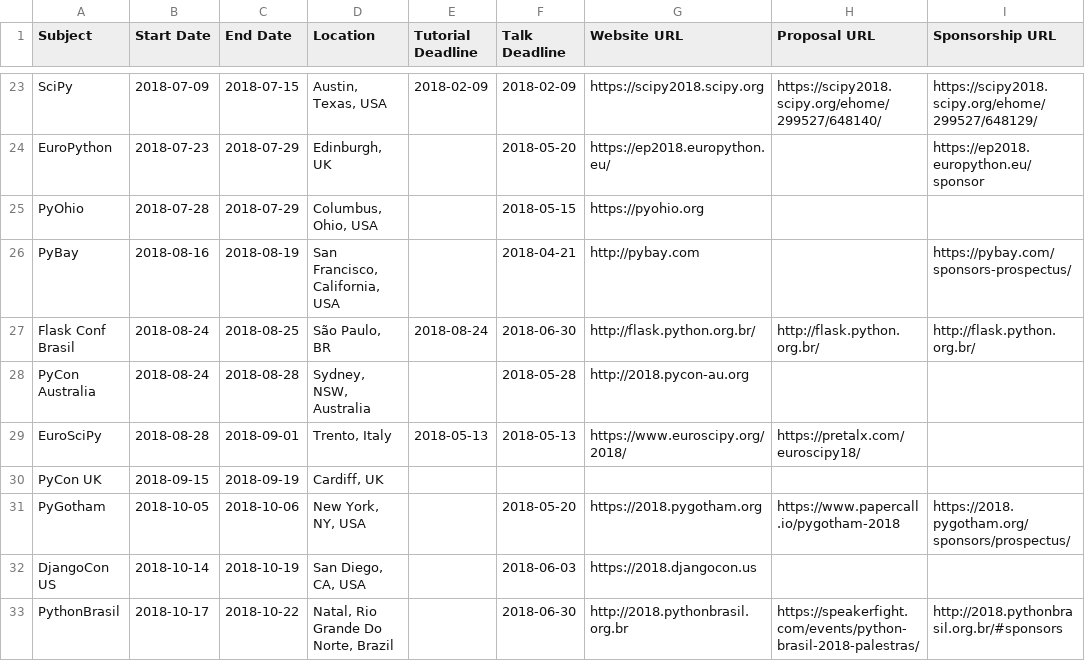
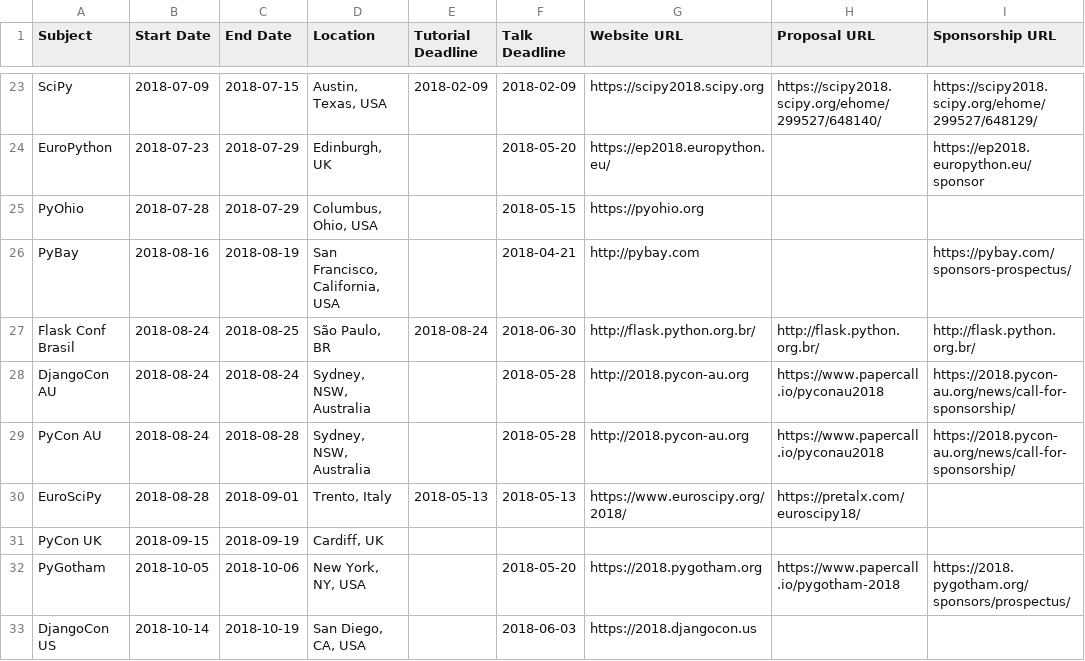
Before and after one commit to python-organizers/conferences, a CSV file: 2018.csv, drawn as a sheet; only a part is shown, gaps mark what is left out; the shorter side is filled out with more unchanged rows.

Commit message:
Update PyCon AU CFP URL, add DjangoCon AU

```diff
--- a/2018.csv
+++ b/2018.csv
@@ -27,3 +27,4 @@ PyBay,2018-08-16,2018-08-19,"San Francisco, California, USA",,2018-04-21,http://
 Flask Conf Brasil,2018-08-24,2018-08-25,"São Paulo, BR",2018-08-24,2018-06-30,http://flask.python.org.br/,http://flask.python.org.br/,http://flask.python.org.br/
-PyCon Australia,2018-08-24,2018-08-28,"Sydney, NSW, Australia",,2018-05-28,http://2018.pycon-au.org,,
+DjangoCon AU,2018-08-24,2018-08-24,"Sydney, NSW, Australia",,2018-05-28,http://2018.pycon-au.org,https://www.papercall.io/pyconau2018,https://2018.pycon-au.org/news/call-for-sponsorship/
+PyCon AU,2018-08-24,2018-08-28,"Sydney, NSW, Australia",,2018-05-28,http://2018.pycon-au.org,https://www.papercall.io/pyconau2018,https://2018.pycon-au.org/news/call-for-sponsorship/
 EuroSciPy,2018-08-28,2018-09-01,"Trento, Italy",2018-05-13,2018-05-13,https://www.euroscipy.org/2018/,https://pretalx.com/euroscipy18/,
```
